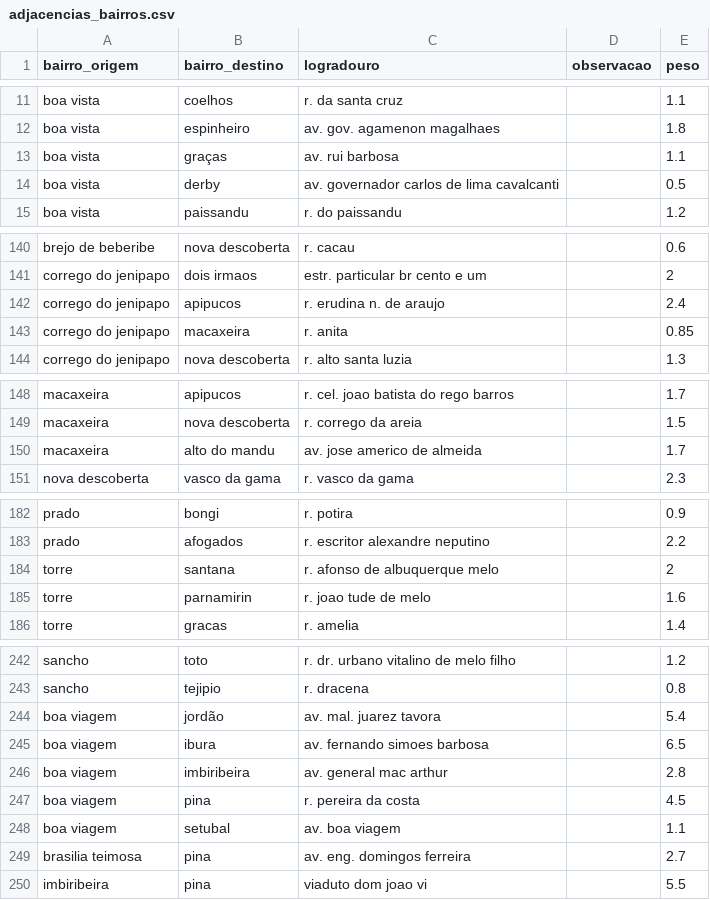
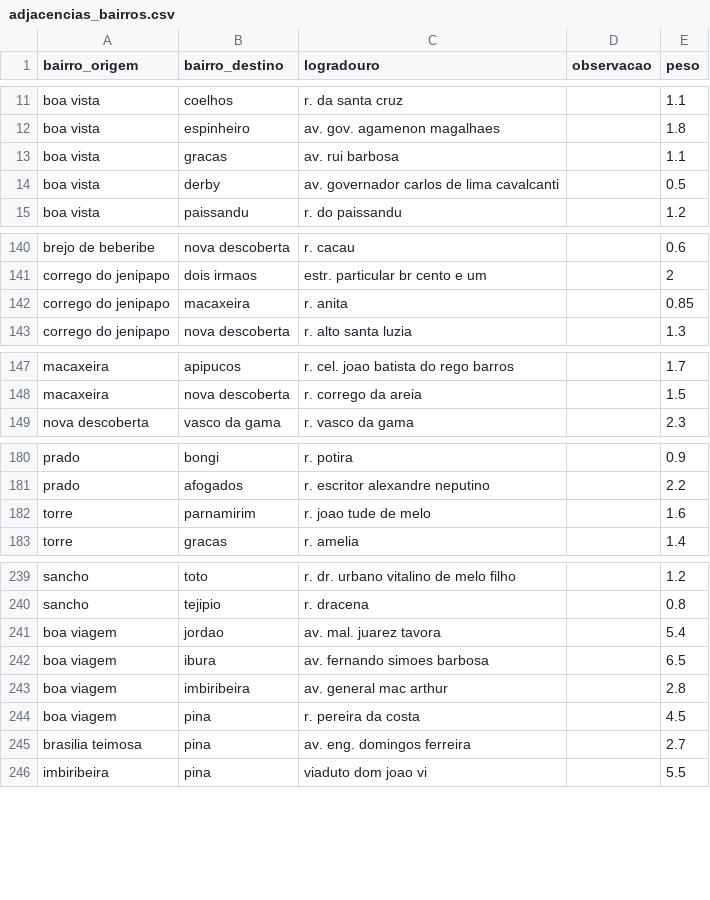
Before and after one commit to seconds4decay/projeto-grafos, a CSV file: data/adjacencias_bairros.csv, drawn as a sheet; only a part is shown, gaps mark what is left out; the diff covers the shown part only.

Commit message:
Feat: novo csv

```diff
--- a/data/adjacencias_bairros.csv
+++ b/data/adjacencias_bairros.csv
@@ -12,3 +12,3 @@ boa vista,coelhos,r. da santa cruz,,1.1
 boa vista,espinheiro,av. gov. agamenon magalhaes,,1.8
-boa vista,graças,av. rui barbosa,,1.1
+boa vista,gracas,av. rui barbosa,,1.1
 boa vista,derby,av. governador carlos de lima cavalcanti,,0.5
@@ -141,3 +141,2 @@ brejo de beberibe,nova descoberta,r. cacau,,0.6
 corrego do jenipapo,dois irmaos,estr. particular br cento e um ,,2
-corrego do jenipapo,apipucos,r. erudina n. de araujo,,2.4
 corrego do jenipapo,macaxeira,r. anita,,0.85
@@ -149,3 +148,2 @@ macaxeira,apipucos,r. cel. joao batista do rego barros,,1.7
 macaxeira,nova descoberta,r. corrego da areia,,1.5
-macaxeira,alto do mandu,av. jose americo de almeida,,1.7
 nova descoberta,vasco da gama,r. vasco da gama,,2.3
@@ -183,4 +181,3 @@ prado,bongi,r. potira,,0.9
 prado,afogados,r. escritor alexandre neputino,,2.2
-torre,santana,r. afonso de albuquerque melo ,,2
-torre,parnamirin,r. joao tude de melo,,1.6
+torre,parnamirim,r. joao tude de melo,,1.6
 torre,gracas,r. amelia,,1.4
@@ -243,3 +240,3 @@ sancho,toto,r. dr. urbano vitalino de melo filho,,1.2
 sancho,tejipio,r. dracena,,0.8
-boa viagem,jordão,av. mal. juarez tavora,,5.4
+boa viagem,jordao,av. mal. juarez tavora,,5.4
 boa viagem,ibura,av. fernando simoes barbosa,,6.5
@@ -247,3 +244,2 @@ boa viagem,imbiribeira,av. general mac arthur,,2.8
 boa viagem,pina,r. pereira da costa,,4.5
-boa viagem,setubal,av. boa viagem,,1.1
 brasilia teimosa,pina,av. eng. domingos ferreira,,2.7
```
Also changed, not shown: 4 edited cells elsewhere in this file.
